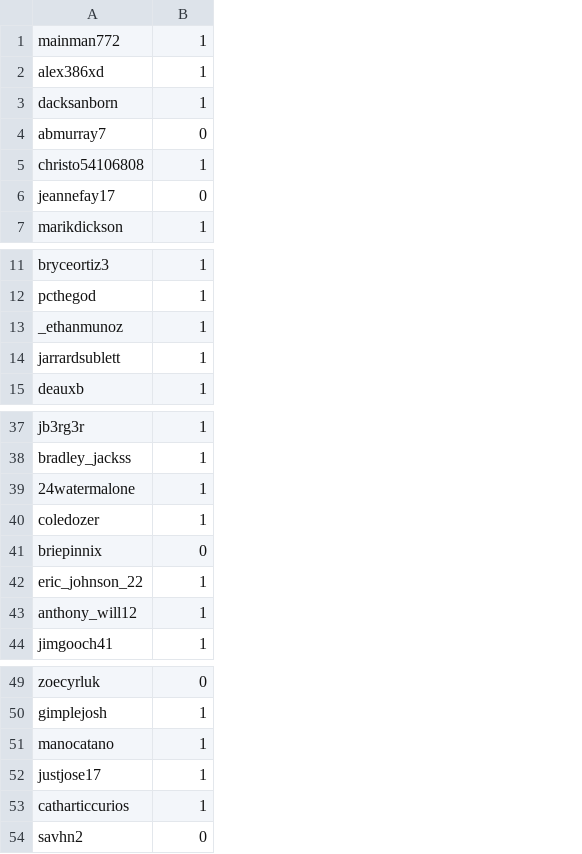
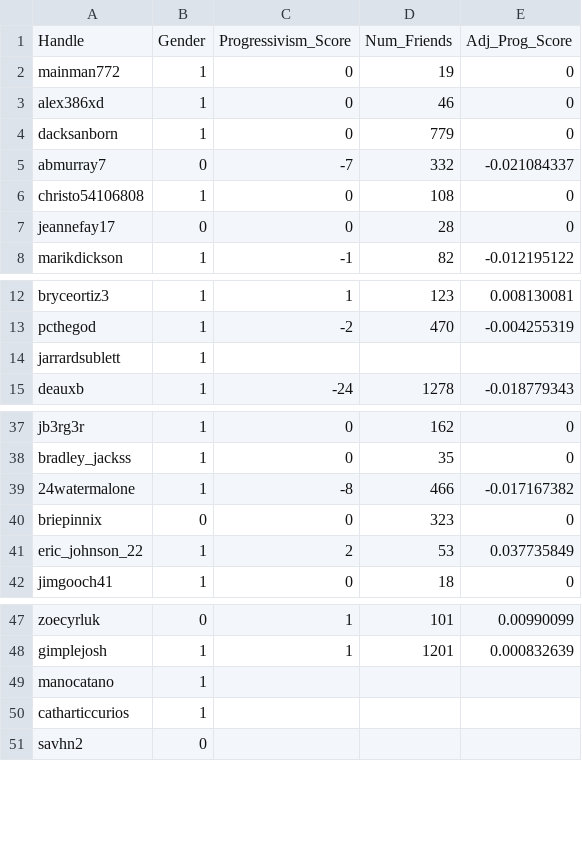
Before and after one commit to hannahsulz/Capstone-Project, a CSV file: Data Analysis/Gender Classifications/TFM_followers.csv, drawn as a sheet; only a part is shown, gaps mark what is left out; removed rows and columns are numbered as before the commit, all else as after; the diff names each change by its address in the sheet, - before the commit and + after, or states it on an @@ line.

```diff
--- a/Data Analysis/Gender Classifications/TFM_followers.csv
+++ b/Data Analysis/Gender Classifications/TFM_followers.csv
+column C, rows 2-8: 0 | 0 | 0 | -7 | 0 | 0 | -1; rows 12-15: 1 | -2 |  | -24; rows 37-42: 0 | 0 | -8 | 0 | 2 | 0; rows 47-48: 1 | 1
+column D, rows 2-8: 19 | 46 | 779 | 332 | 108 | 28 | 82; rows 12-15: 123 | 470 |  | 1278; rows 37-42: 162 | 35 | 466 | 323 | 53 | 18; rows 47-48: 101 | 1201
+column E, rows 2-8: 0 | 0 | 0 | -0.021084337 | 0 | 0 | -0.012195122; rows 12-15: 0.008130081 | -0.004255319 |  | -0.018779343; rows 37-42: 0 | 0 | -0.017167382 | 0 | 0.037735849 | 0; rows 47-48: 0.00990099 | 0.000832639
+row 1: Handle | Gender | Progressivism_Score | Num_Friends | Adj_Prog_Score
-row 13: _ethanmunoz | 1
-row 40: coledozer | 1
-row 43: anthony_will12 | 1
-row 52: justjose17 | 1
```
Also changed, not shown: Data Analysis/Gender Classifications/Always_followers.csv, Data Analysis/progressivism_friendslist.csv, 1 other file.
